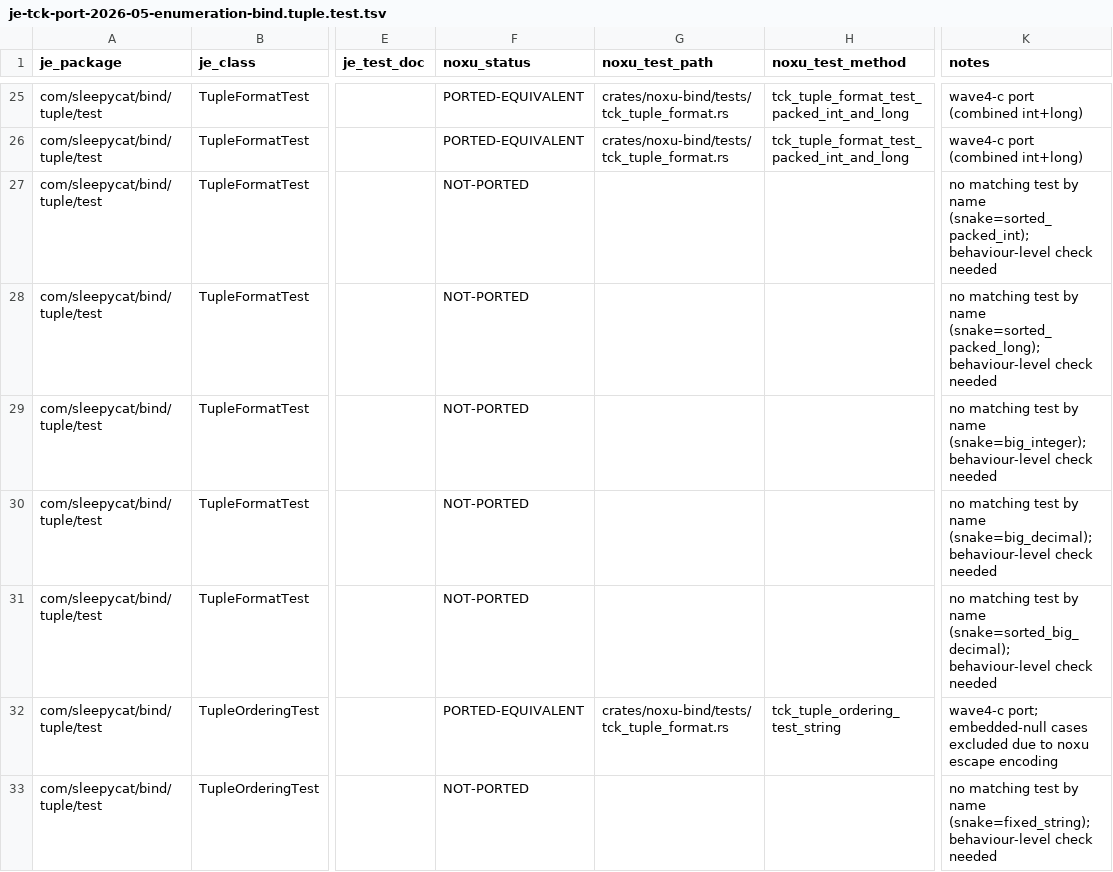
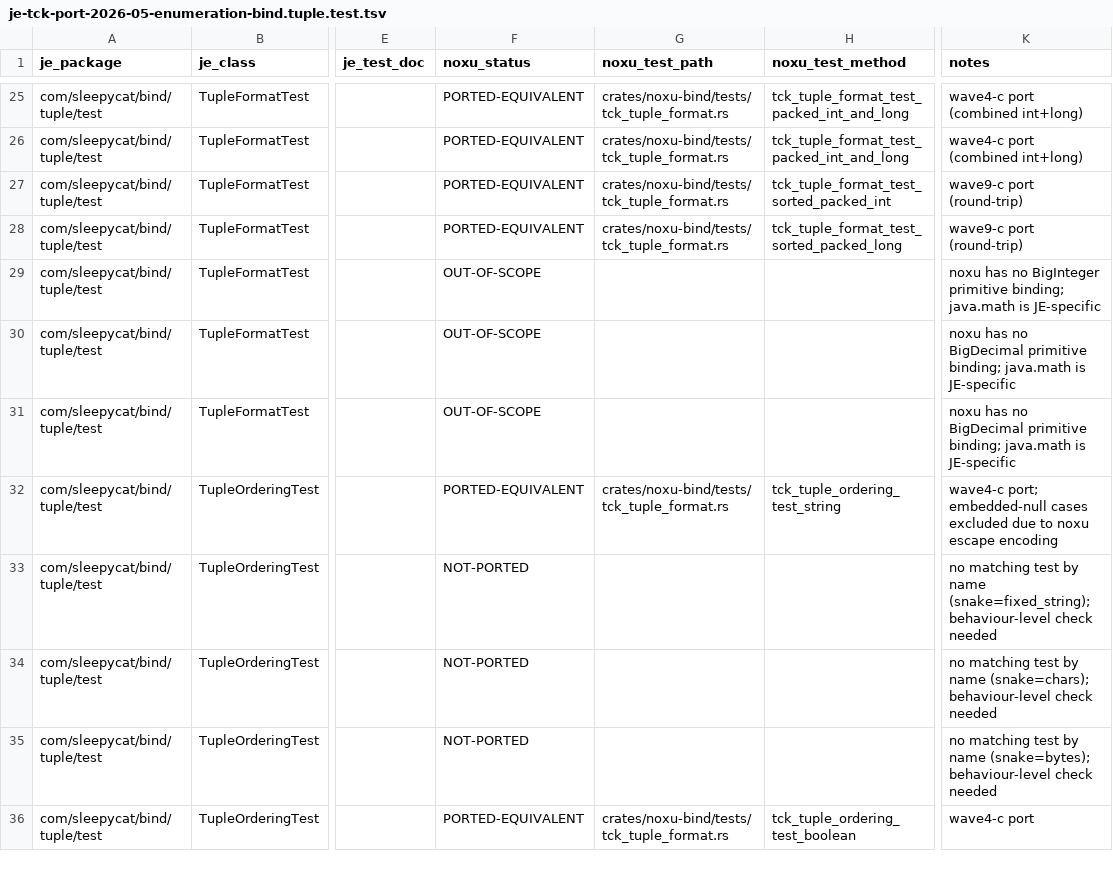
Before and after one commit to gburd/noxu, a TSV file: docs/src/internal/je-tck-port-2026-05-enumeration-bind.tuple.test.tsv, drawn as a sheet; only a part is shown, gaps mark what is left out; the shorter side is filled out with more unchanged rows; the diff covers the shown part only; the diff names each change by its address in the sheet, - before the commit and + after, or states it on an @@ line.

Commit message:
wave9-c(noxu-bind): port 14 TupleFormatTest round-trip tests
Adds round-trip ports of TupleFormatTest's testChars, testBytes,
testByte, testShort, testFloat, testDouble, testSortedFloat,
testSortedDouble, testSortedPackedInt, testSortedPackedLong, plus
testUnsignedByte/Short/Int.  All 14 tests pass.

Marks testBigInteger / testBigDecimal / testSortedBigDecimal /
testFixedString / testNullString as OUT-OF-SCOPE: noxu has no
BigInteger / BigDecimal primitive bindings, no fixed-length-string
or null-marker variants of write_string.

JE TCK rows updated in
docs/src/internal/je-tck-port-2026-05-enumeration-bind.tuple.test.tsv.

```diff
--- a/docs/src/internal/je-tck-port-2026-05-enumeration-bind.tuple.test.tsv
+++ b/docs/src/internal/je-tck-port-2026-05-enumeration-bind.tuple.test.tsv
-F27:F28 (noxu_status): NOT-PORTED
+F27:F28 (noxu_status): PORTED-EQUIVALENT
-G27:G28 (noxu_test_path): (empty)
+G27:G28 (noxu_test_path): crates/noxu-bind/tests/tck_tuple_format.rs
-H27 (noxu_test_method): (empty)
+H27 (noxu_test_method): tck_tuple_format_test_sorted_packed_int
-K27 (notes): no matching test by name (snake=sorted_packed_int); behaviour-level check needed
+K27 (notes): wave9-c port (round-trip)
-H28 (noxu_test_method): (empty)
+H28 (noxu_test_method): tck_tuple_format_test_sorted_packed_long
-K28 (notes): no matching test by name (snake=sorted_packed_long); behaviour-level check needed
+K28 (notes): wave9-c port (round-trip)
-F29:F31 (noxu_status): NOT-PORTED
+F29:F31 (noxu_status): OUT-OF-SCOPE
-K29 (notes): no matching test by name (snake=big_integer); behaviour-level check needed
+K29 (notes): noxu has no BigInteger primitive binding; java.math is JE-specific
-K30 (notes): no matching test by name (snake=big_decimal); behaviour-level check needed
+K30 (notes): noxu has no BigDecimal primitive binding; java.math is JE-specific
-K31 (notes): no matching test by name (snake=sorted_big_decimal); behaviour-level check needed
+K31 (notes): noxu has no BigDecimal primitive binding; java.math is JE-specific
```
Also changed, not shown: 48 edited cells elsewhere in this file, 1 other file.
